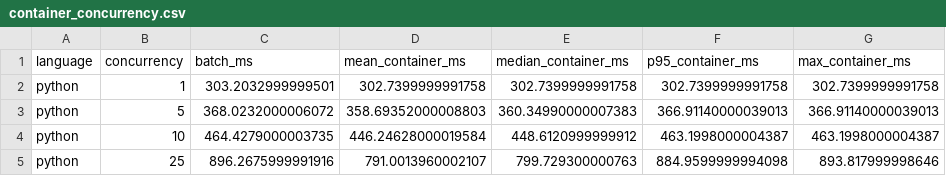
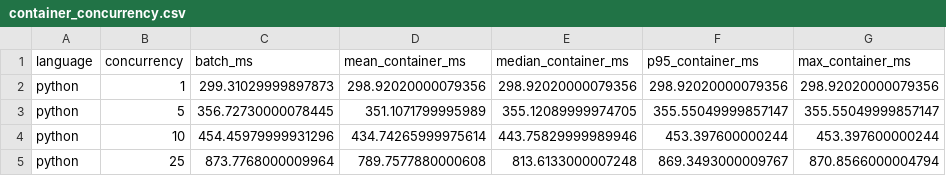
Before and after one commit to Pratham2994/OmniCompiler, a CSV file: server/data/results/container_concurrency.csv, drawn as a sheet.

```diff
--- a/server/data/results/container_concurrency.csv
+++ b/server/data/results/container_concurrency.csv
@@ -1,5 +1,5 @@
 language,concurrency,batch_ms,mean_container_ms,median_container_ms,p95_container_ms,max_container_ms
-python,1,303.2032999999501,302.7399999991758,302.7399999991758,302.7399999991758,302.7399999991758
-python,5,368.0232000006072,358.69352000008803,360.34990000007383,366.91140000039013,366.91140000039013
-python,10,464.4279000003735,446.24628000019584,448.6120999999912,463.1998000004387,463.1998000004387
-python,25,896.2675999991916,791.0013960002107,799.729300000763,884.9599999994098,893.817999998646
+python,1,299.31029999897873,298.92020000079356,298.92020000079356,298.92020000079356,298.92020000079356
+python,5,356.72730000078445,351.1071799995989,355.12089999974705,355.55049999857147,355.55049999857147
+python,10,454.45979999931296,434.74265999975614,443.75829999989946,453.397600000244,453.397600000244
+python,25,873.7768000009964,789.7577880000608,813.6133000007248,869.3493000009767,870.8566000004794
```
Also changed, not shown: server/data/results/debugger_capabilities.csv, 3 other files.
